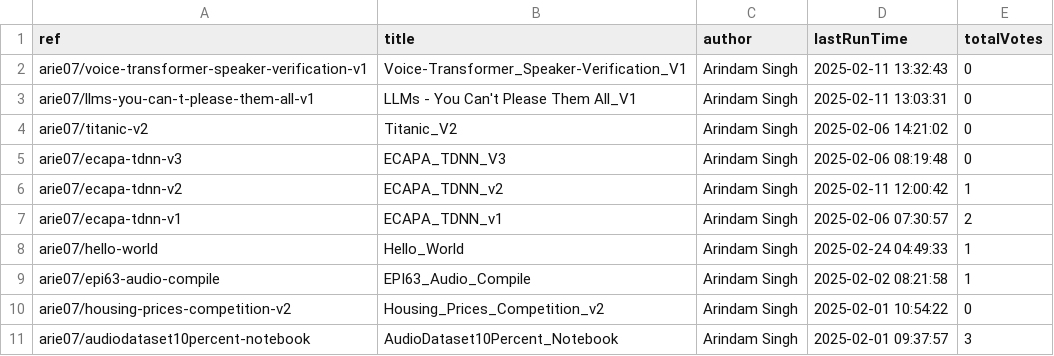
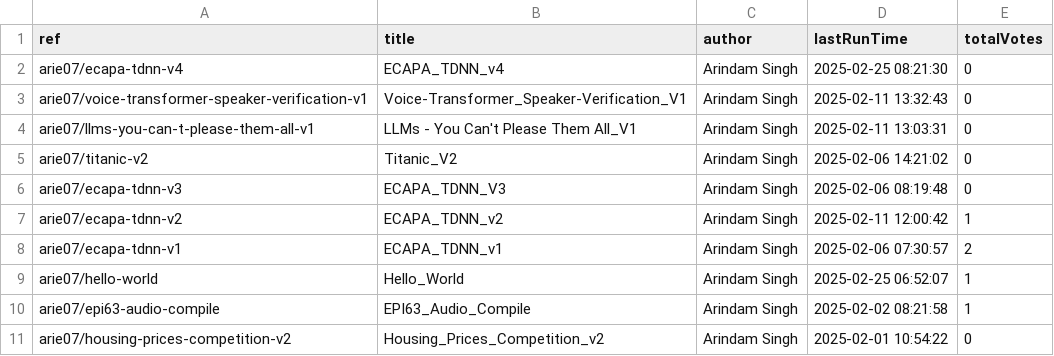
Before and after one commit to SinghArindam/Kaggle, a CSV file: notebooks/kaggle_notebooks.csv, drawn as a sheet; only a part is shown; the shorter side is filled out with more unchanged rows.

```diff
--- a/notebooks/kaggle_notebooks.csv
+++ b/notebooks/kaggle_notebooks.csv
@@ -1,2 +1,3 @@
 ref,title,author,lastRunTime,totalVotes
+arie07/ecapa-tdnn-v4,ECAPA_TDNN_v4,Arindam Singh,2025-02-25 08:21:30,0
 arie07/voice-transformer-speaker-verification-v1,Voice-Transformer_Speaker-Verification_V1,Arindam Singh,2025-02-11 13:32:43,0
@@ -7,3 +8,3 @@ arie07/ecapa-tdnn-v2,ECAPA_TDNN_v2,Arindam Singh,2025-02-11 12:00:42,1
 arie07/ecapa-tdnn-v1,ECAPA_TDNN_v1,Arindam Singh,2025-02-06 07:30:57,2
-arie07/hello-world,Hello_World,Arindam Singh,2025-02-24 04:49:33,1
+arie07/hello-world,Hello_World,Arindam Singh,2025-02-25 06:52:07,1
 arie07/epi63-audio-compile,EPI63_Audio_Compile,Arindam Singh,2025-02-02 08:21:58,1
```
Also changed, not shown: 3 other files.
